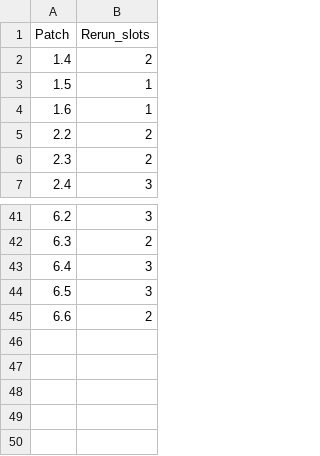
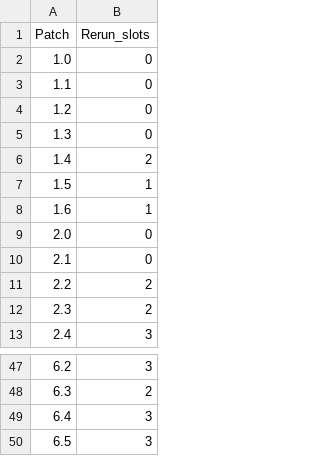
Before and after one commit to Shill172/Barbeloth, a CSV file: resources/rerun_slot_history.csv, drawn as a sheet; only a part is shown, gaps mark what is left out; removed rows and columns are numbered as before the commit, all else as after; the diff names each change by its address in the sheet, - before the commit and + after, or states it on an @@ line.

```diff
--- a/resources/rerun_slot_history.csv
+++ b/resources/rerun_slot_history.csv
+row 2: 1.0 | 0
+row 3: 1.1 | 0
+row 4: 1.2 | 0
+row 5: 1.3 | 0
+row 9: 2.0 | 0
+row 10: 2.1 | 0
-row 45: 6.6 | 2
```
Also changed, not shown: 4 other files.
